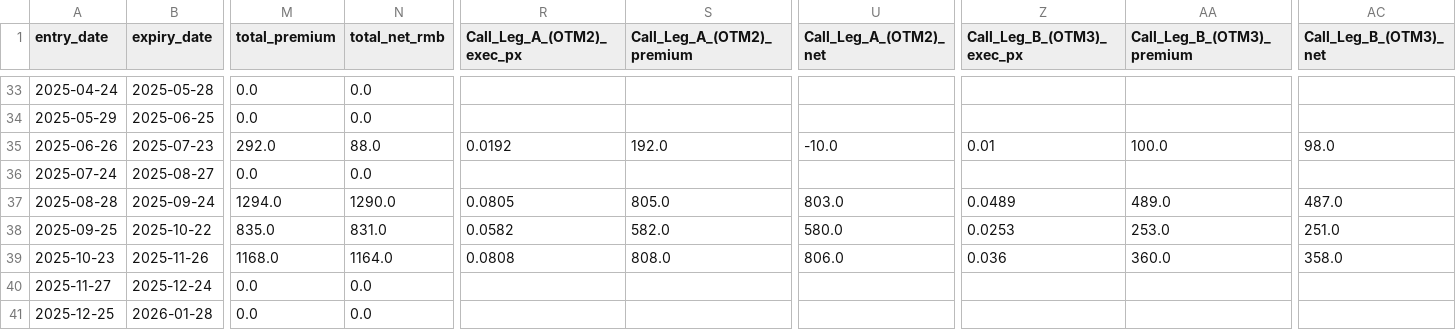
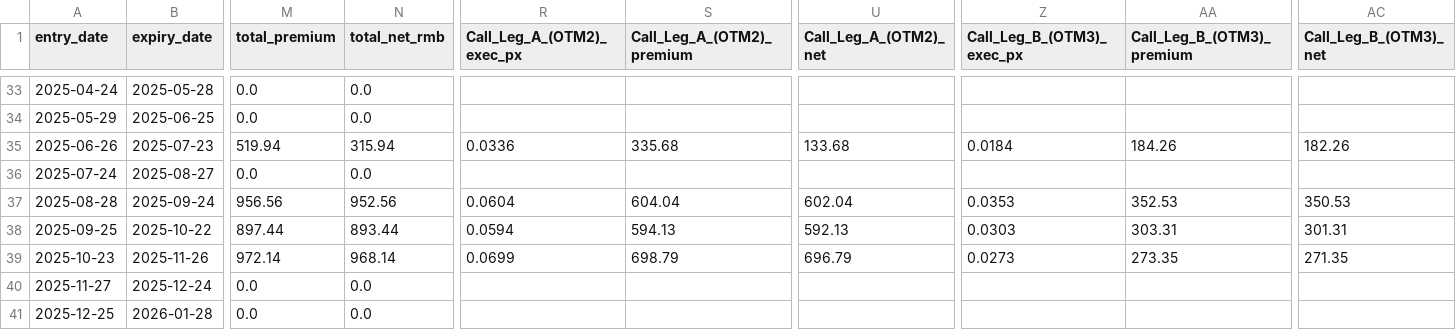
Before and after one commit to Uwater1/option-longterm, a CSV file: backtest/backtest_cc_500ETF_modeloffset.csv, drawn as a sheet; only a part is shown, gaps mark what is left out; the diff covers the shown part only; the diff names each change by its address in the sheet, - before the commit and + after, or states it on an @@ line.

```diff
--- a/backtest/backtest_cc_500ETF_modeloffset.csv
+++ b/backtest/backtest_cc_500ETF_modeloffset.csv
-M35 (total_premium): 292.0
+M35 (total_premium): 519.94
-N35 (total_net_rmb): 88.0
+N35 (total_net_rmb): 315.94
-R35 (Call_Leg_A_(OTM2)_exec_px): 0.0192
+R35 (Call_Leg_A_(OTM2)_exec_px): 0.0336
-S35 (Call_Leg_A_(OTM2)_premium): 192.0
+S35 (Call_Leg_A_(OTM2)_premium): 335.68
-U35 (Call_Leg_A_(OTM2)_net): -10.0
+U35 (Call_Leg_A_(OTM2)_net): 133.68
-Z35 (Call_Leg_B_(OTM3)_exec_px): 0.01
+Z35 (Call_Leg_B_(OTM3)_exec_px): 0.0184
-AA35 (Call_Leg_B_(OTM3)_premium): 100.0
+AA35 (Call_Leg_B_(OTM3)_premium): 184.26
-AC35 (Call_Leg_B_(OTM3)_net): 98.0
+AC35 (Call_Leg_B_(OTM3)_net): 182.26
-M37 (total_premium): 1294.0
+M37 (total_premium): 956.56
-N37 (total_net_rmb): 1290.0
+N37 (total_net_rmb): 952.56
-R37 (Call_Leg_A_(OTM2)_exec_px): 0.0805
+R37 (Call_Leg_A_(OTM2)_exec_px): 0.0604
-S37 (Call_Leg_A_(OTM2)_premium): 805.0
+S37 (Call_Leg_A_(OTM2)_premium): 604.04
-U37 (Call_Leg_A_(OTM2)_net): 803.0
+U37 (Call_Leg_A_(OTM2)_net): 602.04
-Z37 (Call_Leg_B_(OTM3)_exec_px): 0.0489
+Z37 (Call_Leg_B_(OTM3)_exec_px): 0.0353
-AA37 (Call_Leg_B_(OTM3)_premium): 489.0
+AA37 (Call_Leg_B_(OTM3)_premium): 352.53
-AC37 (Call_Leg_B_(OTM3)_net): 487.0
+AC37 (Call_Leg_B_(OTM3)_net): 350.53
-M38 (total_premium): 835.0
+M38 (total_premium): 897.44
-N38 (total_net_rmb): 831.0
+N38 (total_net_rmb): 893.44
-R38 (Call_Leg_A_(OTM2)_exec_px): 0.0582
+R38 (Call_Leg_A_(OTM2)_exec_px): 0.0594
-S38 (Call_Leg_A_(OTM2)_premium): 582.0
+S38 (Call_Leg_A_(OTM2)_premium): 594.13
-U38 (Call_Leg_A_(OTM2)_net): 580.0
+U38 (Call_Leg_A_(OTM2)_net): 592.13
-Z38 (Call_Leg_B_(OTM3)_exec_px): 0.0253
+Z38 (Call_Leg_B_(OTM3)_exec_px): 0.0303
-AA38 (Call_Leg_B_(OTM3)_premium): 253.0
+AA38 (Call_Leg_B_(OTM3)_premium): 303.31
-AC38 (Call_Leg_B_(OTM3)_net): 251.0
+AC38 (Call_Leg_B_(OTM3)_net): 301.31
-M39 (total_premium): 1168.0
+M39 (total_premium): 972.14
-N39 (total_net_rmb): 1164.0
+N39 (total_net_rmb): 968.14
-R39 (Call_Leg_A_(OTM2)_exec_px): 0.0808
+R39 (Call_Leg_A_(OTM2)_exec_px): 0.0699
-S39 (Call_Leg_A_(OTM2)_premium): 808.0
+S39 (Call_Leg_A_(OTM2)_premium): 698.79
-U39 (Call_Leg_A_(OTM2)_net): 806.0
+U39 (Call_Leg_A_(OTM2)_net): 696.79
-Z39 (Call_Leg_B_(OTM3)_exec_px): 0.036
+Z39 (Call_Leg_B_(OTM3)_exec_px): 0.0273
-AA39 (Call_Leg_B_(OTM3)_premium): 360.0
+AA39 (Call_Leg_B_(OTM3)_premium): 273.35
-AC39 (Call_Leg_B_(OTM3)_net): 358.0
+AC39 (Call_Leg_B_(OTM3)_net): 271.35
```
Also changed, not shown: 120 edited cells elsewhere in this file, backtest/backtest_cc_300ETF_modeloffset.csv, backtest/backtest_cc_300ETF_withput_putlimit.csv, 23 other files.
